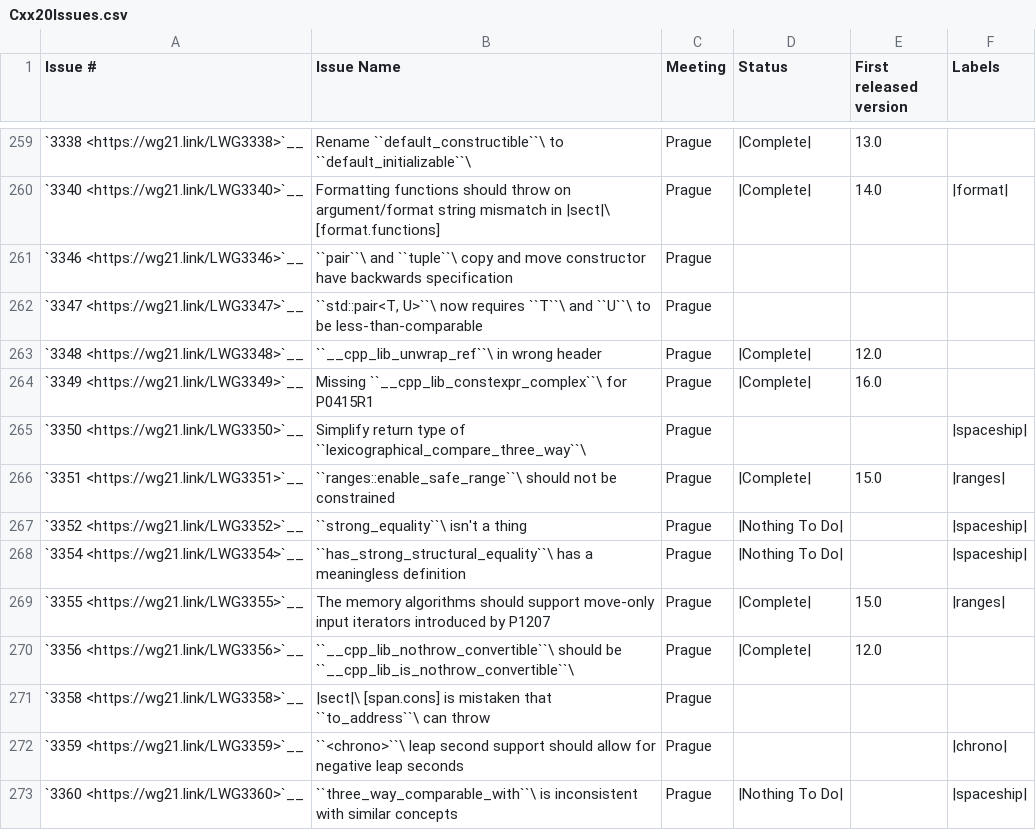
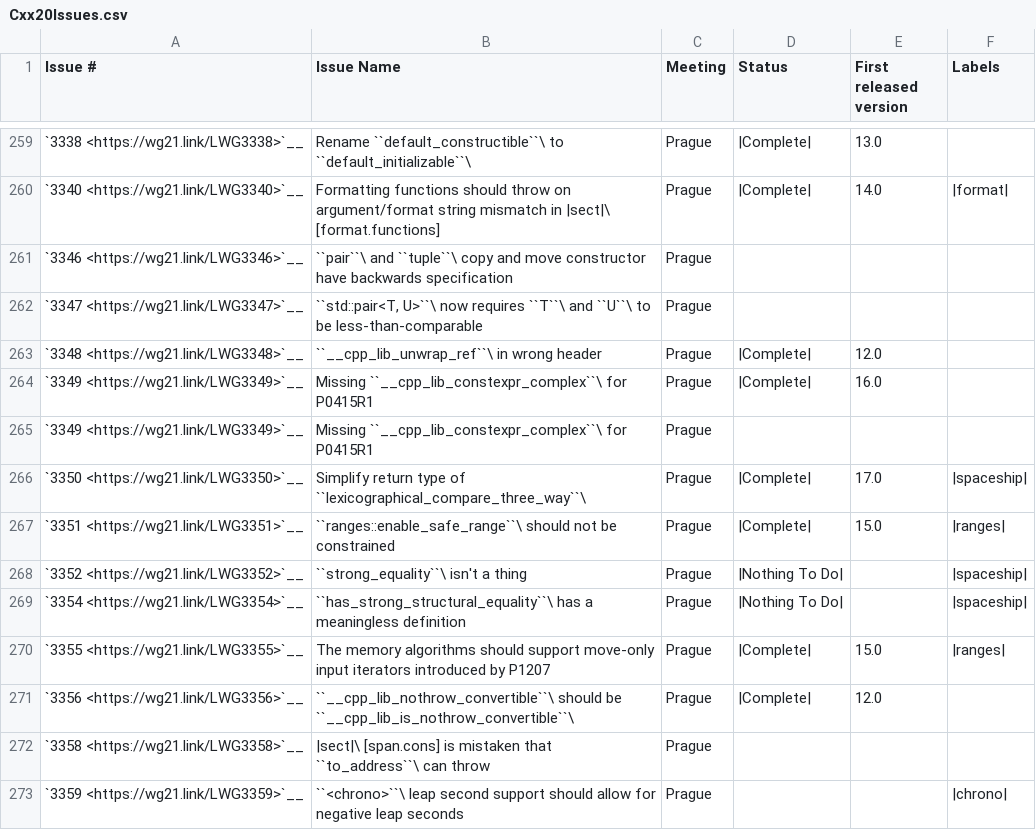
Before and after one commit to open-vela/nuttx_libs_libxx_libcxx, a CSV file: docs/Status/Cxx20Issues.csv, drawn as a sheet; only a part is shown, gaps mark what is left out; the shorter side is filled out with more unchanged rows.

```diff
--- a/docs/Status/Cxx20Issues.csv
+++ b/docs/Status/Cxx20Issues.csv
@@ -264,3 +264,4 @@
 "`3349 <https://wg21.link/LWG3349>`__","Missing ``__cpp_lib_constexpr_complex``\  for P0415R1","Prague","|Complete|","16.0"
-"`3350 <https://wg21.link/LWG3350>`__","Simplify return type of ``lexicographical_compare_three_way``\ ","Prague","","","|spaceship|"
+"`3349 <https://wg21.link/LWG3349>`__","Missing ``__cpp_lib_constexpr_complex``\  for P0415R1","Prague","",""
+"`3350 <https://wg21.link/LWG3350>`__","Simplify return type of ``lexicographical_compare_three_way``\ ","Prague","|Complete|","17.0","|spaceship|"
 "`3351 <https://wg21.link/LWG3351>`__","``ranges::enable_safe_range``\  should not be constrained","Prague","|Complete|","15.0","|ranges|"
```
Also changed, not shown: docs/Status/Cxx2bIssues.csv, docs/Status/SpaceshipProjects.csv, 19 other files.
